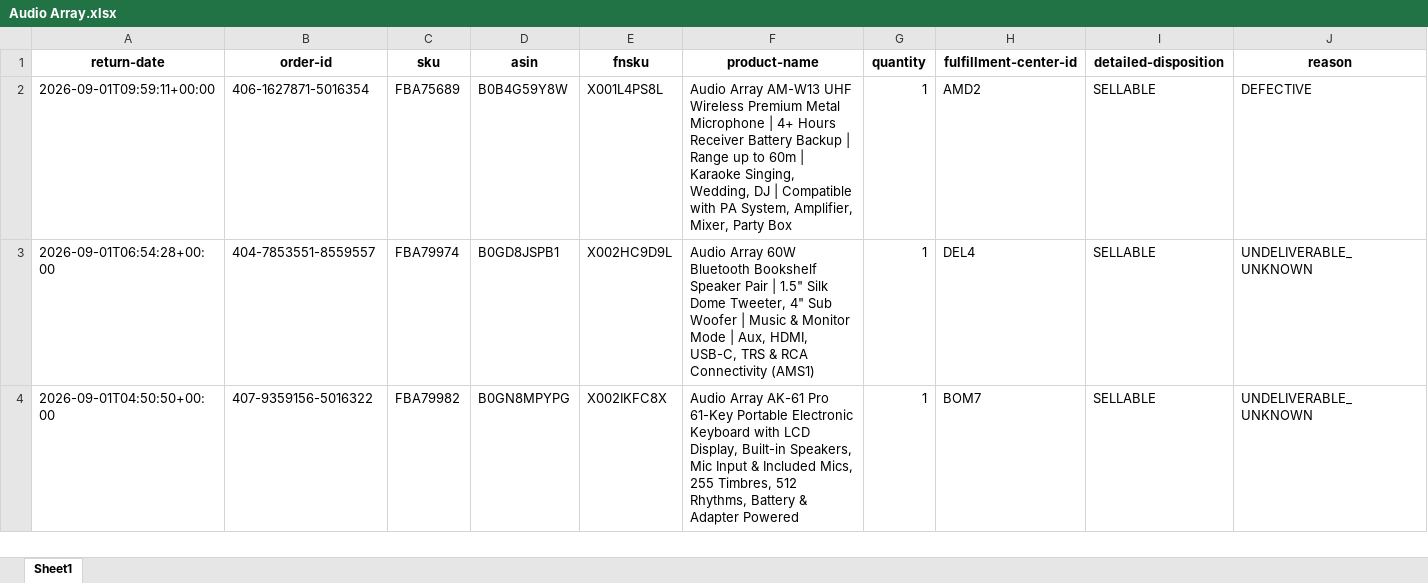
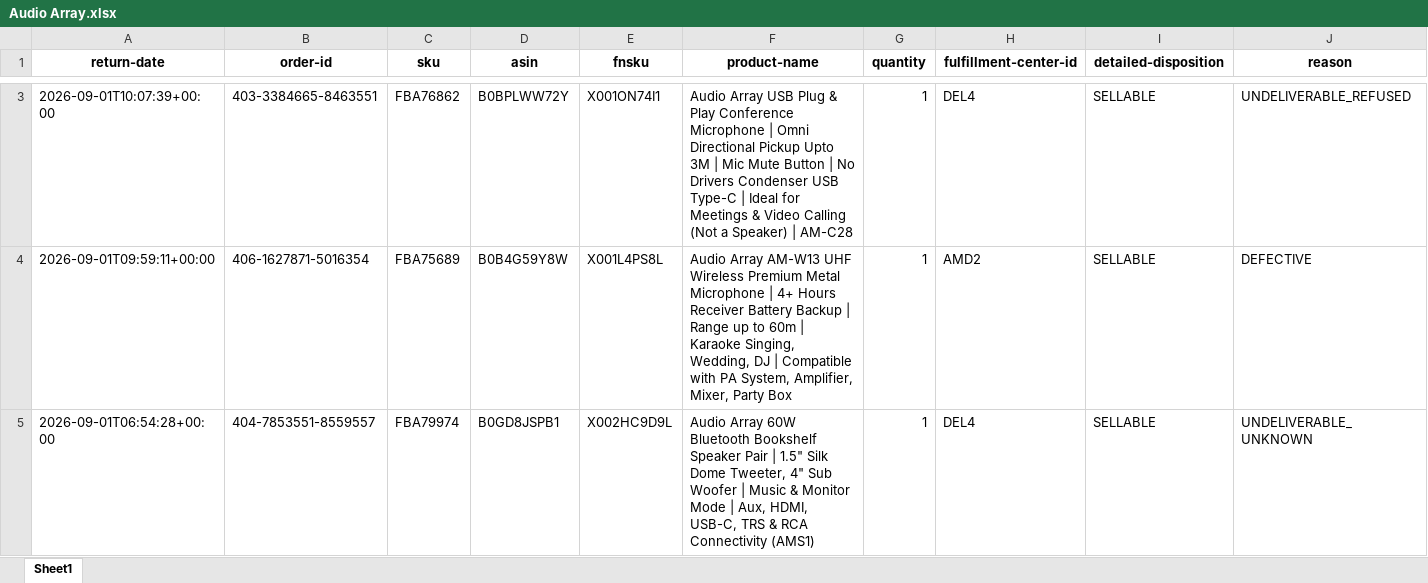
Before and after one commit to nitesh-lang/weekly-dashboard-fastapi, an Excel workbook: data/raw/returns/Audio Array.xlsx, sheet Sheet1, drawn as a sheet; only a part is shown, gaps mark what is left out; the shorter side is filled out with more unchanged rows; values as stored, in another font and other column widths than the file's, no borders; rows hold the shown columns only; the diff covers the shown part only; the diff names each change by its address in the sheet, - before the commit and + after, or states it on an @@ line.

```diff
--- a/data/raw/returns/Audio Array.xlsx (sheet Sheet1)
+++ b/data/raw/returns/Audio Array.xlsx (sheet Sheet1)
+row 3: 2026-09-01T10:07:39+00:00 | 403-3384665-8463551 | FBA76862 | B0BPLWW72Y | X001ON74I1 | Audio Array USB Plug & Play Conference Microphone | Omni Directional Pickup Upto 3M | Mic Mute Button | No Drivers Condenser USB Type-C | Ideal for Meetings & Video Calling (Not a Speaker) | AM-C28 | 1 | DEL4 | SELLABLE | UNDELIVERABLE_REFUSED
```
Also changed, not shown: 1 added row and 2 removed rows elsewhere in this sheet, data/raw/inventory/Week 35/Fossil/Seller FBA Inventory (SP-API).xlsx, data/raw/inventory/Week 35/White_Mulberry/Seller FBA Inventory (SP-API).xlsx, 28 other files.
